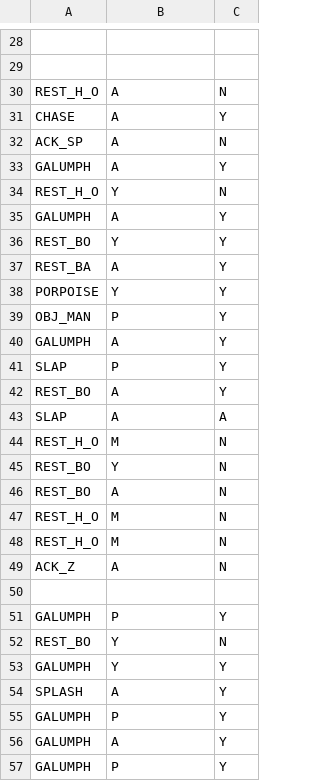
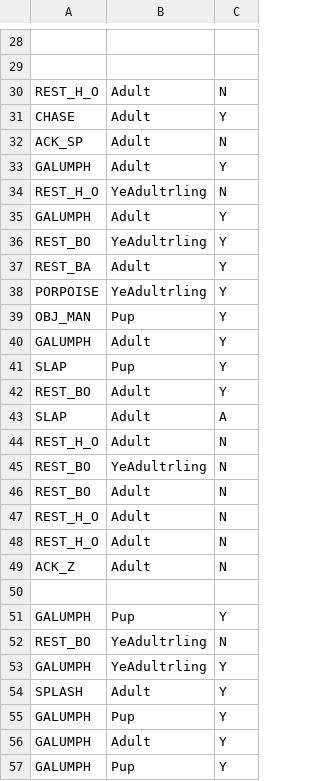
Before and after one commit to ChrisMantegna/YellowIsland2023, a CSV file: data/play.csv, drawn as a sheet; only a part is shown, gaps mark what is left out; the diff covers the shown part only; the diff names each change by its address in the sheet, - before the commit and + after, or states it on an @@ line.

```diff
--- a/data/play.csv
+++ b/data/play.csv
-B30:B33: A
+B30:B33: Adult
-B34: Y
+B34: YeAdultrling
-B35: A
+B35: Adult
-B36: Y
+B36: YeAdultrling
-B37: A
+B37: Adult
-B38: Y
+B38: YeAdultrling
-B39: P
+B39: Pup
-B40: A
+B40: Adult
-B41: P
+B41: Pup
-B42:B43: A
+B42:B43: Adult
-B44: M
+B44: Adult
-B45: Y
+B45: YeAdultrling
-B46: A
+B46: Adult
-B47:B48: M
+B47:B48: Adult
-B49: A
+B49: Adult
-B51: P
+B51: Pup
-B52:B53: Y
+B52:B53: YeAdultrling
-B54: A
+B54: Adult
-B55: P
+B55: Pup
-B56: A
+B56: Adult
-B57: P
+B57: Pup
```
Also changed, not shown: 100 edited cells elsewhere in this file.
